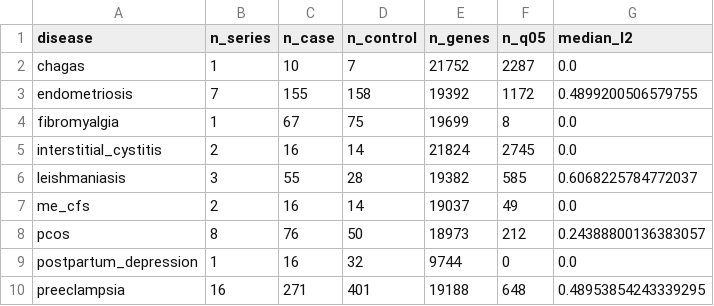
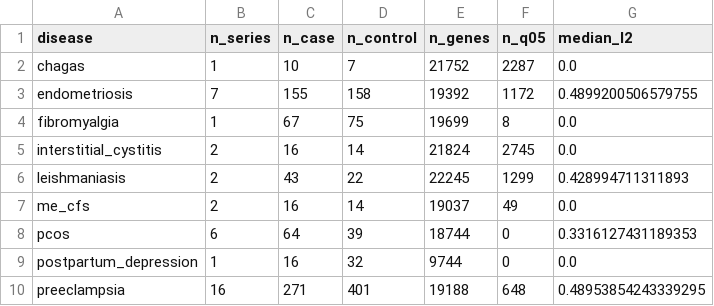
Before and after one commit to uditakankananonononono/mega27-25-biomarkers-underserved-diseases, a CSV file: results/meta_discovery_summary.csv, drawn as a sheet.

Commit message:
CORRECTION: dedup shared GSMs across sub/superseries; rerun discovery meta + replication; earlier preeclampsia/leishmaniasis replication passes were inflated by duplicate samples

```diff
--- a/results/meta_discovery_summary.csv
+++ b/results/meta_discovery_summary.csv
@@ -5,5 +5,5 @@ fibromyalgia,1,67,75,19699,8,0.0
 interstitial_cystitis,2,16,14,21824,2745,0.0
-leishmaniasis,3,55,28,19382,585,0.6068225784772037
+leishmaniasis,2,43,22,22245,1299,0.428994711311893
 me_cfs,2,16,14,19037,49,0.0
-pcos,8,76,50,18973,212,0.24388800136383057
+pcos,6,64,39,18744,0,0.3316127431189353
 postpartum_depression,1,16,32,9744,0,0.0
```
Also changed, not shown: 19 other files.
